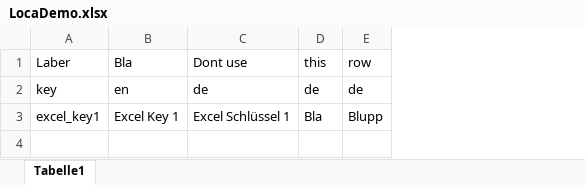
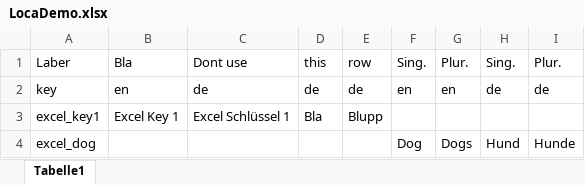
Before and after one commit to Arkarit/unity-gui-toolkit, an Excel workbook: .Dev-App/Unity/Assets/Resources/LocaDemo.xlsx, sheet Tabelle1, drawn as a sheet; values as stored, in another font and other column widths than the file's, no borders; the diff names each change by its address in the sheet, - before the commit and + after, or states it on an @@ line.

Commit message:
Cont LocaExcelBridge integration

```diff
--- a/.Dev-App/Unity/Assets/Resources/LocaDemo.xlsx (sheet Tabelle1)
+++ b/.Dev-App/Unity/Assets/Resources/LocaDemo.xlsx (sheet Tabelle1)
+column F, rows 1-2: Sing. | en
+column G, rows 1-2: Plur. | en
+column H, rows 1-2: Sing. | de
+column I, rows 1-2: Plur. | de
+row 4: excel_dog |  |  |  |  | Dog | Dogs | Hund | Hunde
```
Also changed, not shown: 3 other files.
